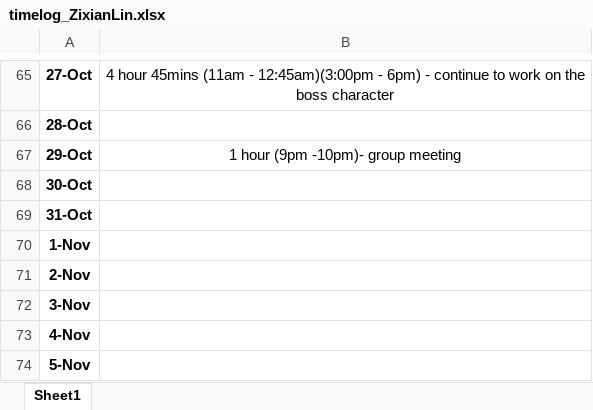
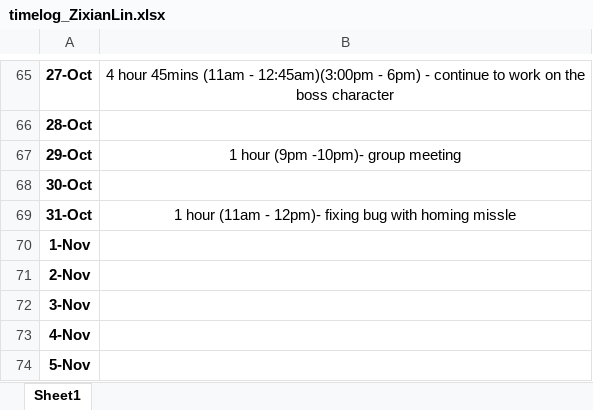
Before and after one commit to Kazuto1120/chocohippo, an Excel workbook: timelog_ZixianLin.xlsx, sheet Sheet1, drawn as a sheet; only a part is shown, gaps mark what is left out; values as stored, in another font and other column widths than the file's, no borders; the diff names each change by its address in the sheet, - before the commit and + after, or states it on an @@ line.

```diff
--- a/timelog_ZixianLin.xlsx (sheet Sheet1)
+++ b/timelog_ZixianLin.xlsx (sheet Sheet1)
-B69: (empty)
+B69: 1 hour (11am - 12pm)- fixing bug with homing missle
```
Also changed, not shown: 2 other files.
